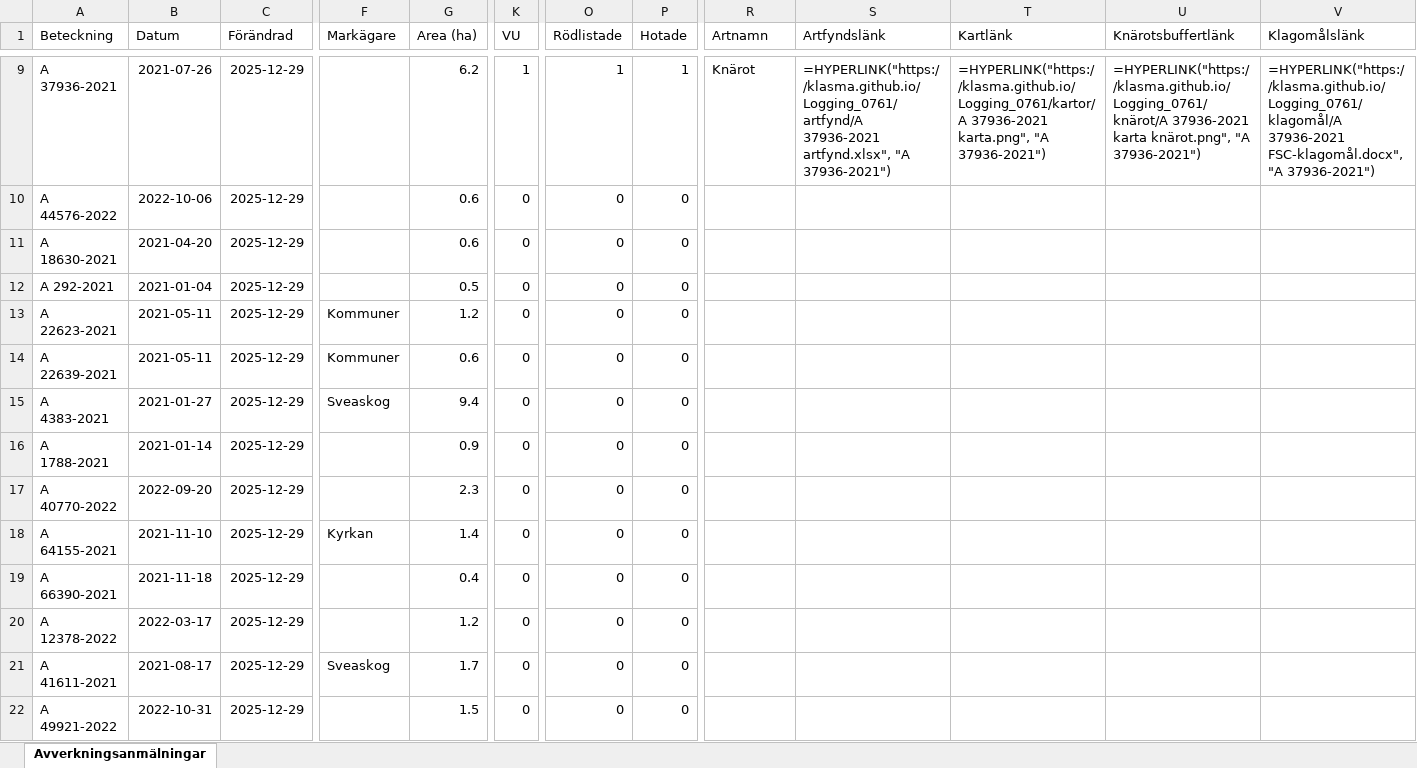
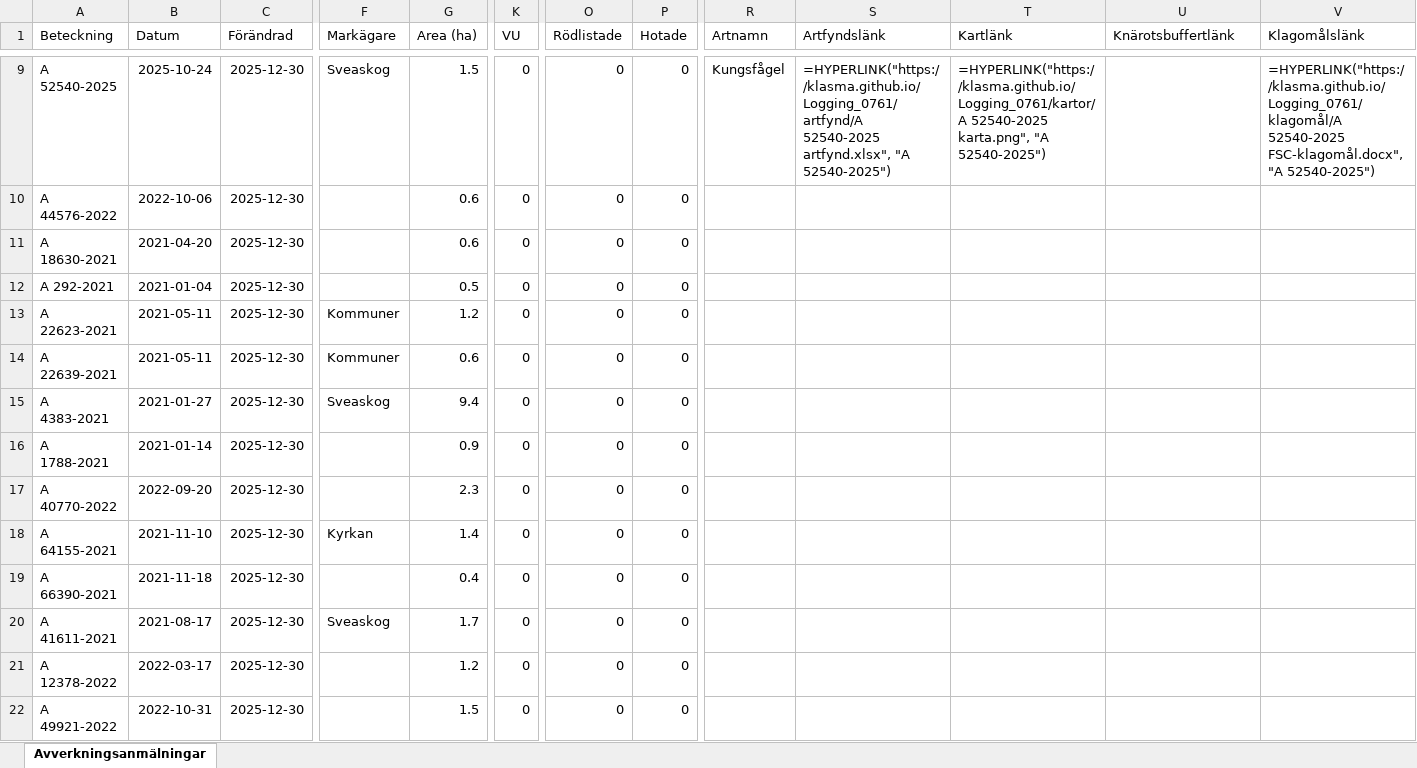
Before and after one commit to klasma/Logging_0761, an Excel workbook: Översikt LESSEBO.xlsx, sheet Avverkningsanmälningar, drawn as a sheet; only a part is shown, gaps mark what is left out; values as stored, in another font and other column widths than the file's, no borders; formulas without a stored value are shown as written; the diff covers the shown part only; the diff names each change by its address in the sheet, - before the commit and + after, or states it on an @@ line.

```diff
--- a/Översikt LESSEBO.xlsx (sheet Avverkningsanmälningar)
+++ b/Översikt LESSEBO.xlsx (sheet Avverkningsanmälningar)
-A9 (Beteckning): A 37936-2021
+A9 (Beteckning): A 52540-2025
-B9 (Datum): 2021-07-26
+B9 (Datum): 2025-10-24
-C9:C22 (Förändrad): 2025-12-29
+C9:C22 (Förändrad): 2025-12-30
-F9 (Markägare): (empty)
+F9 (Markägare): Sveaskog
-G9 (Area (ha)): 6.2
+G9 (Area (ha)): 1.5
-K9 (VU): 1
+K9 (VU): 0
-O9 (Rödlistade): 1
+O9 (Rödlistade): 0
-P9 (Hotade): 1
+P9 (Hotade): 0
-R9 (Artnamn): Knärot
+R9 (Artnamn): Kungsfågel
-S9 (Artfyndslänk): =HYPERLINK("https://klasma.github.io/Logging_0761/artfynd/A 37936-2021 artfynd.xlsx", "A 37936-2021")
+S9 (Artfyndslänk): =HYPERLINK("https://klasma.github.io/Logging_0761/artfynd/A 52540-2025 artfynd.xlsx", "A 52540-2025")
-T9 (Kartlänk): =HYPERLINK("https://klasma.github.io/Logging_0761/kartor/A 37936-2021 karta.png", "A 37936-2021")
+T9 (Kartlänk): =HYPERLINK("https://klasma.github.io/Logging_0761/kartor/A 52540-2025 karta.png", "A 52540-2025")
-U9 (Knärotsbuffertlänk): =HYPERLINK("https://klasma.github.io/Logging_0761/knärot/A 37936-2021 karta knärot.png", "A 37936-2021")
+U9 (Knärotsbuffertlänk): (empty)
-V9 (Klagomålslänk): =HYPERLINK("https://klasma.github.io/Logging_0761/klagomål/A 37936-2021 FSC-klagomål.docx", "A 37936-2021")
+V9 (Klagomålslänk): =HYPERLINK("https://klasma.github.io/Logging_0761/klagomål/A 52540-2025 FSC-klagomål.docx", "A 52540-2025")
-A20 (Beteckning): A 12378-2022
+A20 (Beteckning): A 41611-2021
-B20 (Datum): 2022-03-17
+B20 (Datum): 2021-08-17
-F20 (Markägare): (empty)
+F20 (Markägare): Sveaskog
-G20 (Area (ha)): 1.2
+G20 (Area (ha)): 1.7
-A21 (Beteckning): A 41611-2021
+A21 (Beteckning): A 12378-2022
-B21 (Datum): 2021-08-17
+B21 (Datum): 2022-03-17
-F21 (Markägare): Sveaskog
+F21 (Markägare): (empty)
-G21 (Area (ha)): 1.7
+G21 (Area (ha)): 1.2
```
Also changed, not shown: 1124 edited cells elsewhere in this sheet, artfynd/A 18959-2021 artfynd.xlsx, artfynd/A 18960-2021 artfynd.xlsx, 44 other files.
